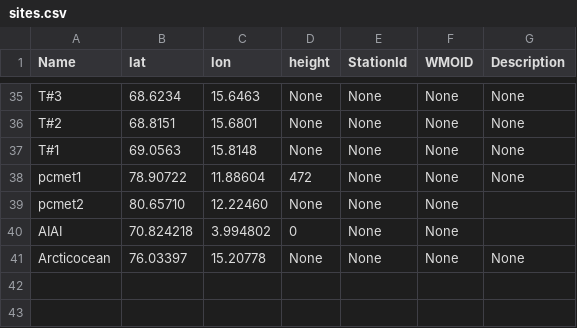
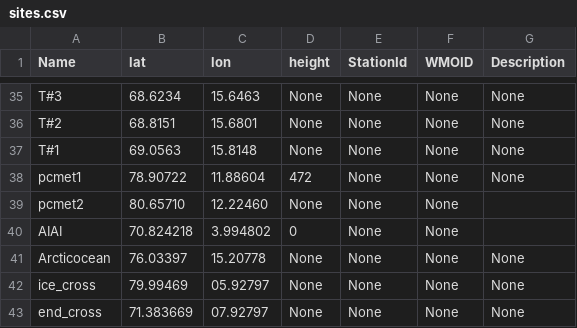
Before and after one commit to ainajoh/weathervis, a CSV file: weathervis/data/sites.csv, drawn as a sheet; only a part is shown, gaps mark what is left out.

```diff
--- a/weathervis/data/sites.csv
+++ b/weathervis/data/sites.csv
@@ -41 +41,3 @@ AIAI;70.824218;3.994802;0;None;None
 Arcticocean;76.03397;15.20778;None;None;None;None
+ice_cross;79.99469;05.92797;None;None;None;None
+end_cross;71.383669;07.92797;None;None;None;None
```
Also changed, not shown: 6 other files.
